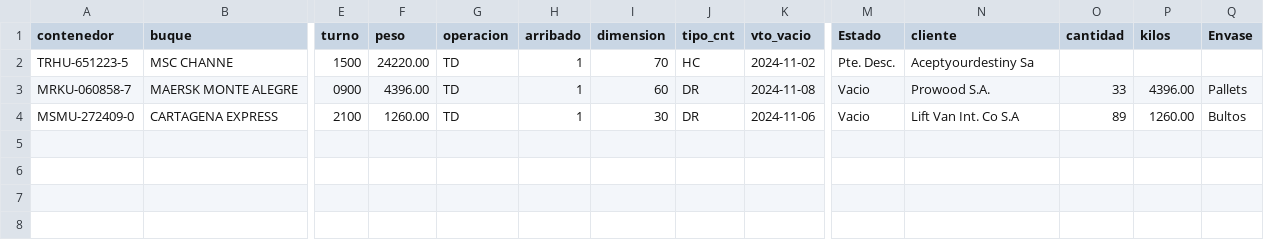
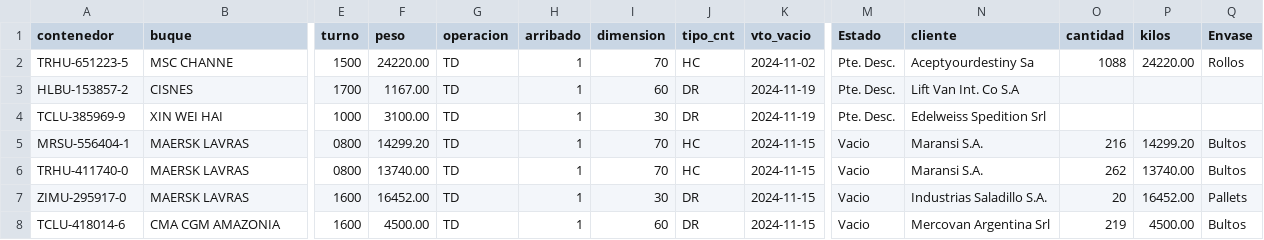
Before and after one commit to marajadesantelmo/dassa_streamlit, a CSV file: data/pendiente_desconsolidar.csv, drawn as a sheet; only a part is shown, gaps mark what is left out; removed rows and columns are numbered as before the commit, all else as after; rows hold the shown columns only; the diff names each change by its address in the sheet, - before the commit and + after, or states it on an @@ line.

```diff
--- a/data/pendiente_desconsolidar.csv
+++ b/data/pendiente_desconsolidar.csv
-O2 (cantidad): (empty)
+O2 (cantidad): 1088
-P2 (kilos): (empty)
+P2 (kilos): 24220.00
-Q2 (Envase): (empty)
+Q2 (Envase): Rollos
-row 3: MRKU-060858-7 | MAERSK MONTE ALEGRE | 0900 | 4396.00 | TD | 1 | 60 | DR | 2024-11-08 | Vacio | Prowood S.A. | 33 | 4396.00 | Pallets
-row 4: MSMU-272409-0 | CARTAGENA EXPRESS | 2100 | 1260.00 | TD | 1 | 30 | DR | 2024-11-06 | Vacio | Lift Van Int. Co S.A | 89 | 1260.00 | Bultos
+row 3: HLBU-153857-2 | CISNES | 1700 | 1167.00 | TD | 1 | 60 | DR | 2024-11-19 | Pte. Desc. | Lift Van Int. Co S.A
+row 4: TCLU-385969-9 | XIN WEI HAI | 1000 | 3100.00 | TD | 1 | 30 | DR | 2024-11-19 | Pte. Desc. | Edelweiss Spedition Srl
+row 5: MRSU-556404-1 | MAERSK LAVRAS | 0800 | 14299.20 | TD | 1 | 70 | HC | 2024-11-15 | Vacio | Maransi S.A. | 216 | 14299.20 | Bultos
+row 6: TRHU-411740-0 | MAERSK LAVRAS | 0800 | 13740.00 | TD | 1 | 70 | HC | 2024-11-15 | Vacio | Maransi S.A. | 262 | 13740.00 | Bultos
+row 7: ZIMU-295917-0 | MAERSK LAVRAS | 1600 | 16452.00 | TD | 1 | 30 | DR | 2024-11-15 | Vacio | Industrias Saladillo S.A. | 20 | 16452.00 | Pallets
+row 8: TCLU-418014-6 | CMA CGM AMAZONIA | 1600 | 4500.00 | TD | 1 | 60 | DR | 2024-11-15 | Vacio | Mercovan Argentina Srl | 219 | 4500.00 | Bultos
```
Also changed, not shown: data/arribos.csv, data/existente_alm.csv, 6 other files.
